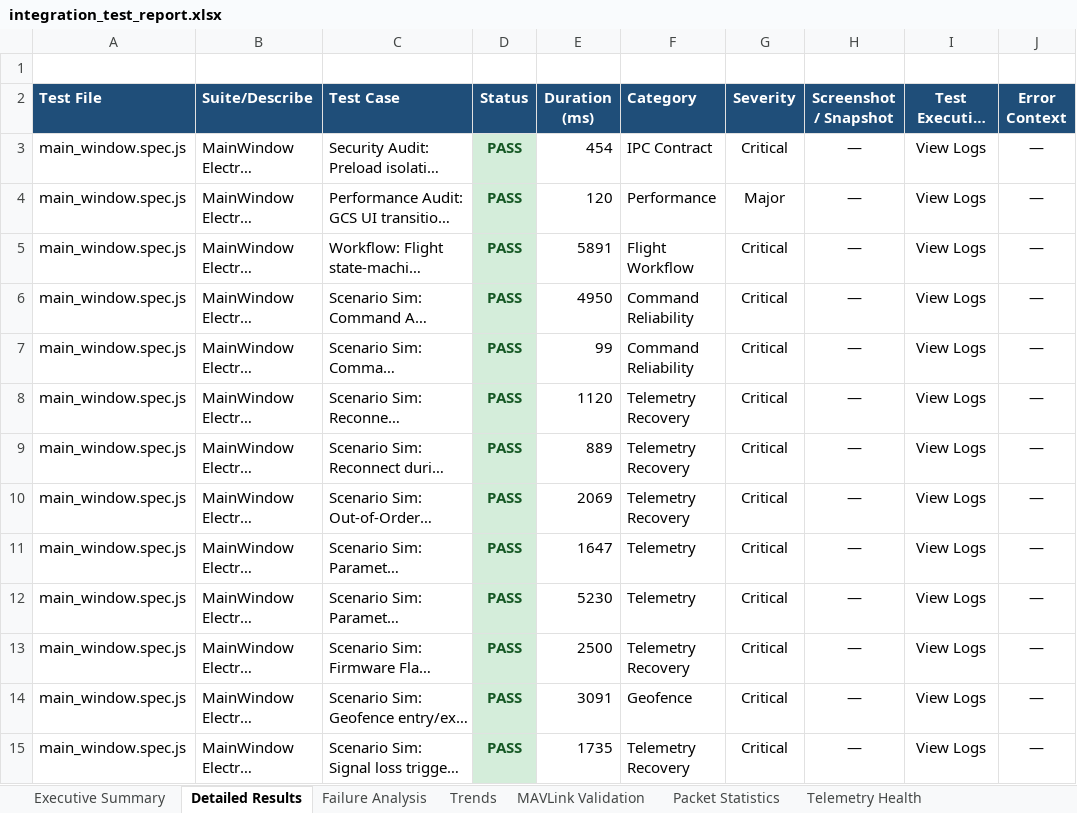
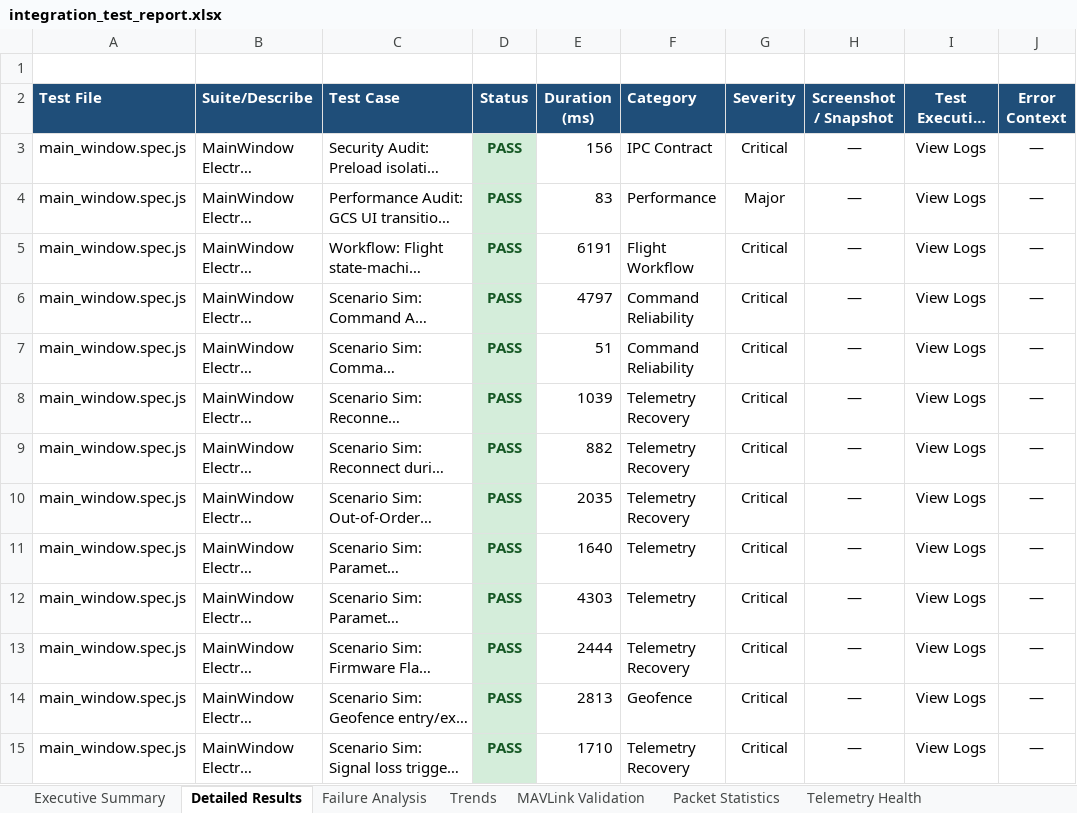
Before and after one commit to hcprajwal9901/TihanFly_GCS, an Excel workbook: test_frontend/reports/integration_test_report.xlsx, sheet Detailed Results, drawn as a sheet; only a part is shown; long unchanged cells end in …; values as stored, in another font and other column widths than the file's, no borders; the diff covers the shown part only; the diff names each change by its address in the sheet, - before the commit and + after, or states it on an @@ line.

```diff
--- a/test_frontend/reports/integration_test_report.xlsx (sheet Detailed Results)
+++ b/test_frontend/reports/integration_test_report.xlsx (sheet Detailed Results)
-E3 (Duration (ms)): 454
+E3 (Duration (ms)): 156
-E4 (Duration (ms)): 120
+E4 (Duration (ms)): 83
-E5 (Duration (ms)): 5891
+E5 (Duration (ms)): 6191
-E6 (Duration (ms)): 4950
+E6 (Duration (ms)): 4797
-E7 (Duration (ms)): 99
+E7 (Duration (ms)): 51
-E8 (Duration (ms)): 1120
+E8 (Duration (ms)): 1039
-E9 (Duration (ms)): 889
+E9 (Duration (ms)): 882
-E10 (Duration (ms)): 2069
+E10 (Duration (ms)): 2035
-E11 (Duration (ms)): 1647
+E11 (Duration (ms)): 1640
-E12 (Duration (ms)): 5230
+E12 (Duration (ms)): 4303
-E13 (Duration (ms)): 2500
+E13 (Duration (ms)): 2444
-E14 (Duration (ms)): 3091
+E14 (Duration (ms)): 2813
-E15 (Duration (ms)): 1735
+E15 (Duration (ms)): 1710
```
Also changed, not shown: 22 edited cells elsewhere in this sheet, sheet Trends, sheet Packet Statistics, sheet Telemetry Health, sheet Executive Summary, 42 other files.
